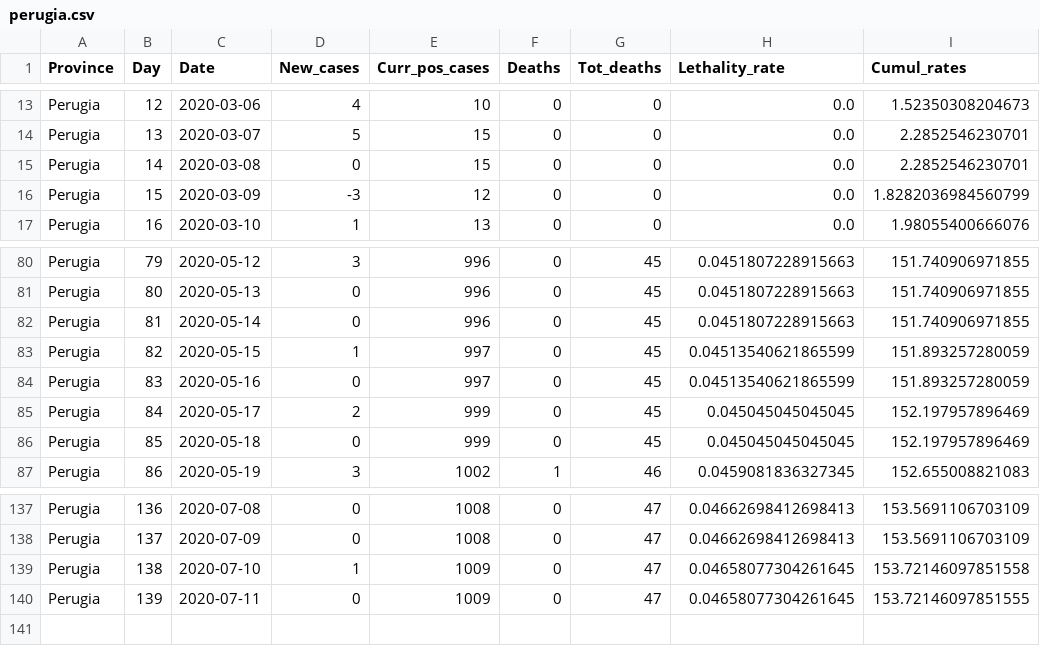
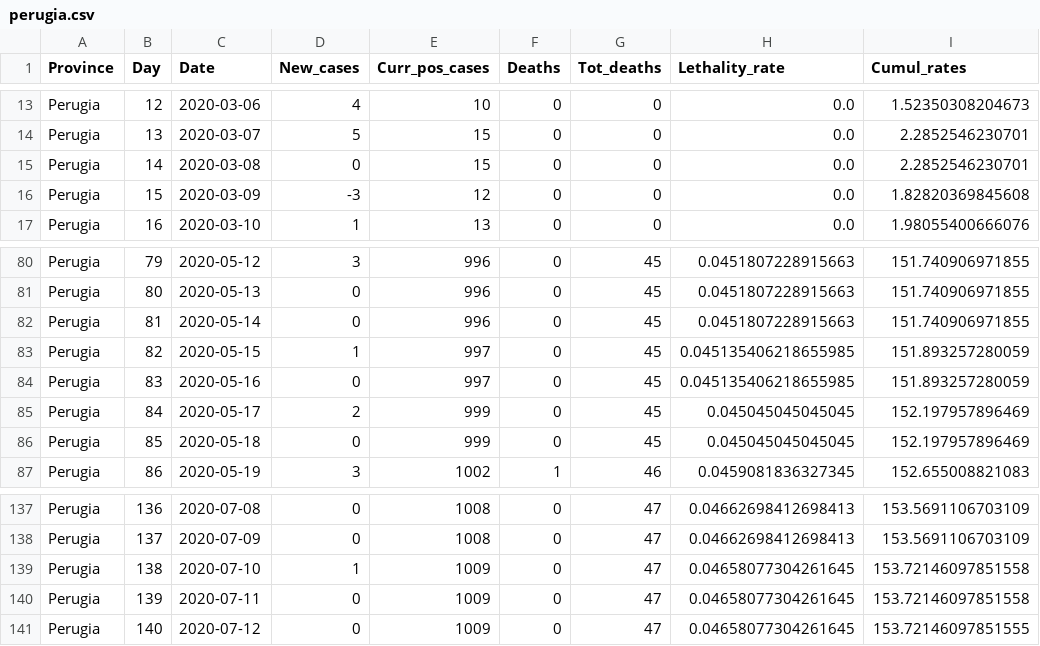
Before and after one commit to CEEDS-DEMM/COVID-Pro-Dataset, a CSV file: Deaths_Umbria/perugia.csv, drawn as a sheet; only a part is shown, gaps mark what is left out.

```diff
--- a/Deaths_Umbria/perugia.csv
+++ b/Deaths_Umbria/perugia.csv
@@ -15,3 +15,3 @@ Perugia,13,2020-03-07,5,15,0,0,0.0,2.2852546230701
 Perugia,14,2020-03-08,0,15,0,0,0.0,2.2852546230701
-Perugia,15,2020-03-09,-3,12,0,0,0.0,1.8282036984560799
+Perugia,15,2020-03-09,-3,12,0,0,0.0,1.82820369845608
 Perugia,16,2020-03-10,1,13,0,0,0.0,1.98055400666076
@@ -82,4 +82,4 @@ Perugia,80,2020-05-13,0,996,0,45,0.0451807228915663,151.740906971855
 Perugia,81,2020-05-14,0,996,0,45,0.0451807228915663,151.740906971855
-Perugia,82,2020-05-15,1,997,0,45,0.04513540621865599,151.893257280059
-Perugia,83,2020-05-16,0,997,0,45,0.04513540621865599,151.893257280059
+Perugia,82,2020-05-15,1,997,0,45,0.045135406218655985,151.893257280059
+Perugia,83,2020-05-16,0,997,0,45,0.045135406218655985,151.893257280059
 Perugia,84,2020-05-17,2,999,0,45,0.045045045045045,152.197957896469
@@ -139,2 +139,3 @@ Perugia,137,2020-07-09,0,1008,0,47,0.04662698412698413,153.5691106703109
 Perugia,138,2020-07-10,1,1009,0,47,0.04658077304261645,153.72146097851558
-Perugia,139,2020-07-11,0,1009,0,47,0.04658077304261645,153.72146097851555
+Perugia,139,2020-07-11,0,1009,0,47,0.04658077304261645,153.72146097851558
+Perugia,140,2020-07-12,0,1009,0,47,0.04658077304261645,153.72146097851555
```
Also changed, not shown: Deaths_Abruzzo/l_aquila.csv, Deaths_Calabria/cosenza.csv, 42 other files.
